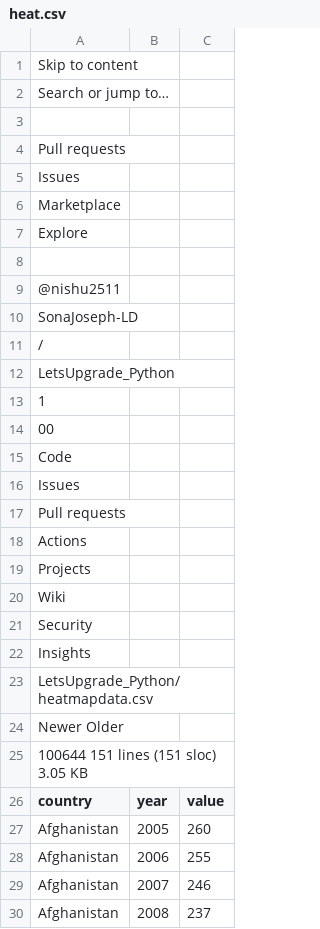
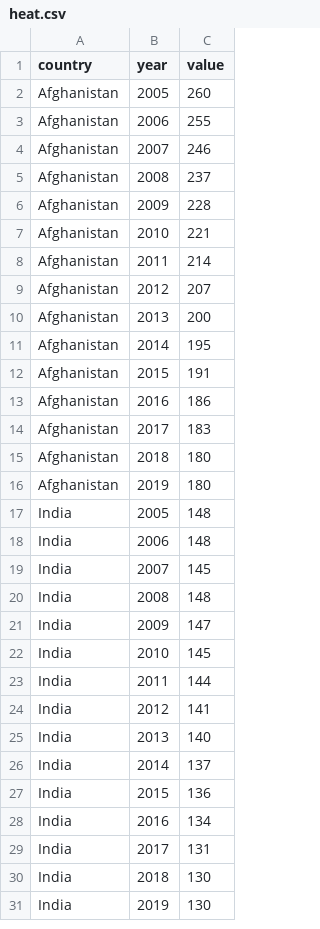
Before and after one commit to nishu2511/pra5, a CSV file: heat.csv, drawn as a sheet; only a part is shown; the shorter side is filled out with more unchanged rows; the diff names each change by its address in the sheet, - before the commit and + after, or states it on an @@ line.

Commit message:
Update heat.csv

```diff
--- a/heat.csv
+++ b/heat.csv
-row 1: Skip to content
-row 2: Search or jump to…
-row 3: (empty)
-row 4: Pull requests
-row 5: Issues
-row 6: Marketplace
-row 7: Explore
-row 8: (empty)
-row 9: @nishu2511
-row 10: SonaJoseph-LD
-row 11: /
-row 12: LetsUpgrade_Python
-row 13: 1
-row 14: 00
-row 15: Code
-row 16: Issues
-row 17: Pull requests
-row 18: Actions
-row 19: Projects
-row 20: Wiki
-row 21: Security
-row 22: Insights
-row 23: LetsUpgrade_Python/heatmapdata.csv
-row 24: Newer Older
-row 25: 100644 151 lines (151 sloc) 3.05 KB
```
